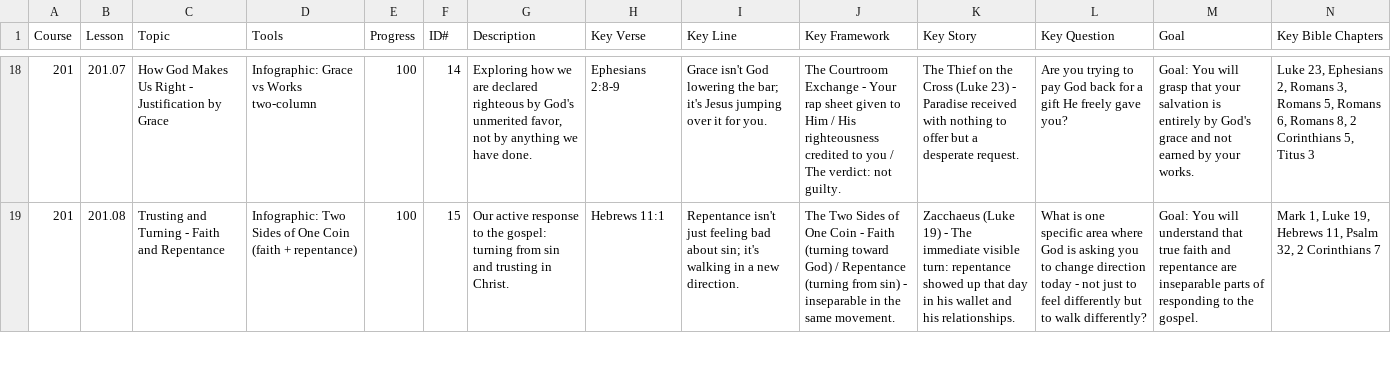
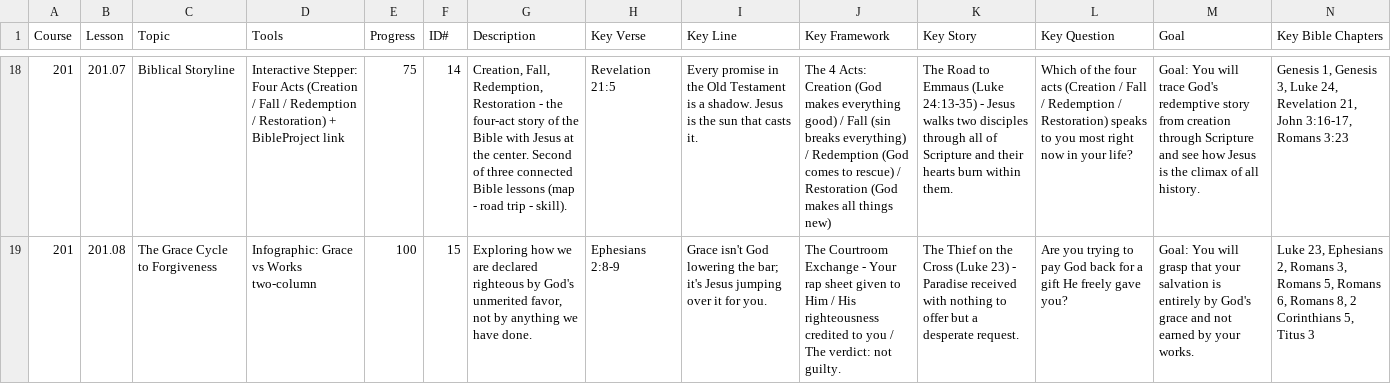
Before and after one commit to davepartin/ministrybag1, a CSV file: discipleship/curriculum-toc.csv, drawn as a sheet; only a part is shown, gaps mark what is left out; the diff covers the shown part only; the diff names each change by its address in the sheet, - before the commit and + after, or states it on an @@ line.

Commit message:
Reorder 201/202 curriculum, rename to Growing Together
- Reordered 201 (Growing Deep): moved Bible lessons from 202, added Grace Cycle and Confession
- Reordered 202 (Growing Up): moved Suffering/Worship/Giving from 201, added Marriage lesson
- Moved Sin/Fall lesson to standby
- Created new 202-08 (Marriage and Relationships)
- Renamed all data JSON files with updated ids and lesson numbers
- Renamed all Lesson_research files to match new order
- Updated curriculum-toc.csv with new order and topic names
- Updated _RESEARCH_INDEX.md (BFM mapping, lesson tables, book refs)
- Replaced all 'orchard' references with 'growing together' language
- Updated SKILL.md, PROJECT-BRIEF.md, PROJECT-STATE.md
- Resolved roots image placeholder (now uses 201-growing-logo.png)

```diff
--- a/discipleship/curriculum-toc.csv
+++ b/discipleship/curriculum-toc.csv
-C18 (Topic): How God Makes Us Right - Justification by Grace
+C18 (Topic): Biblical Storyline
-D18 (Tools): Infographic: Grace vs Works two-column
+D18 (Tools): Interactive Stepper: Four Acts (Creation / Fall / Redemption / Restoration) + BibleProject link
-E18 (Progress): 100
+E18 (Progress): 75
-G18 (Description): Exploring how we are declared righteous by God's unmerited favor, not by anything we have done.
+G18 (Description): Creation, Fall, Redemption, Restoration - the four-act story of the Bible with Jesus at the center. Second of three connected Bible lessons (map - road trip - skill).
-H18 (Key Verse): Ephesians 2:8-9
+H18 (Key Verse): Revelation 21:5
-I18 (Key Line): Grace isn't God lowering the bar; it's Jesus jumping over it for you.
+I18 (Key Line): Every promise in the Old Testament is a shadow. Jesus is the sun that casts it.
-J18 (Key Framework): The Courtroom Exchange - Your rap sheet given to Him / His righteousness credited to you / The verdict: not guilty.
+J18 (Key Framework): The 4 Acts: Creation (God makes everything good) / Fall (sin breaks everything) / Redemption (God comes to rescue) / Restoration (God makes all things new)
-K18 (Key Story): The Thief on the Cross (Luke 23) - Paradise received with nothing to offer but a desperate request.
+K18 (Key Story): The Road to Emmaus (Luke 24:13-35) - Jesus walks two disciples through all of Scripture and their hearts burn within them.
-L18 (Key Question): Are you trying to pay God back for a gift He freely gave you?
+L18 (Key Question): Which of the four acts (Creation / Fall / Redemption / Restoration) speaks to you most right now in your life?
-M18 (Goal): …You will grasp that your salvation is entirely by God's grace and not earned by your works.
+M18 (Goal): …You will trace God's redemptive story from creation through Scripture and see how Jesus is the climax of all history.
-N18 (Key Bible Chapters): Luke 23, Ephesians 2, Romans 3, Romans 5, Romans 6, Romans 8, 2 Corinthians 5, Titus 3
+N18 (Key Bible Chapters): Genesis 1, Genesis 3, Luke 24, Revelation 21, John 3:16-17, Romans 3:23
-C19 (Topic): Trusting and Turning - Faith and Repentance
+C19 (Topic): The Grace Cycle to Forgiveness
-D19 (Tools): Infographic: Two Sides of One Coin (faith + repentance)
+D19 (Tools): Infographic: Grace vs Works two-column
-G19 (Description): Our active response to the gospel: turning from sin and trusting in Christ.
+G19 (Description): Exploring how we are declared righteous by God's unmerited favor, not by anything we have done.
-H19 (Key Verse): Hebrews 11:1
+H19 (Key Verse): Ephesians 2:8-9
-I19 (Key Line): Repentance isn't just feeling bad about sin; it's walking in a new direction.
+I19 (Key Line): Grace isn't God lowering the bar; it's Jesus jumping over it for you.
-J19 (Key Framework): The Two Sides of One Coin - Faith (turning toward God) / Repentance (turning from sin) - inseparable in the same movement.
+J19 (Key Framework): The Courtroom Exchange - Your rap sheet given to Him / His righteousness credited to you / The verdict: not guilty.
-K19 (Key Story): Zacchaeus (Luke 19) - The immediate visible turn: repentance showed up that day in his wallet and his relationships.
+K19 (Key Story): The Thief on the Cross (Luke 23) - Paradise received with nothing to offer but a desperate request.
-L19 (Key Question): What is one specific area where God is asking you to change direction today - not just to feel differently but to walk differently?
+L19 (Key Question): Are you trying to pay God back for a gift He freely gave you?
-M19 (Goal): …You will understand that true faith and repentance are inseparable parts of responding to the gospel.
+M19 (Goal): …You will grasp that your salvation is entirely by God's grace and not earned by your works.
-N19 (Key Bible Chapters): Mark 1, Luke 19, Hebrews 11, Psalm 32, 2 Corinthians 7
+N19 (Key Bible Chapters): Luke 23, Ephesians 2, Romans 3, Romans 5, Romans 6, Romans 8, 2 Corinthians 5, Titus 3
```
Also changed, not shown: 124 edited cells elsewhere in this file, 44 other files.
